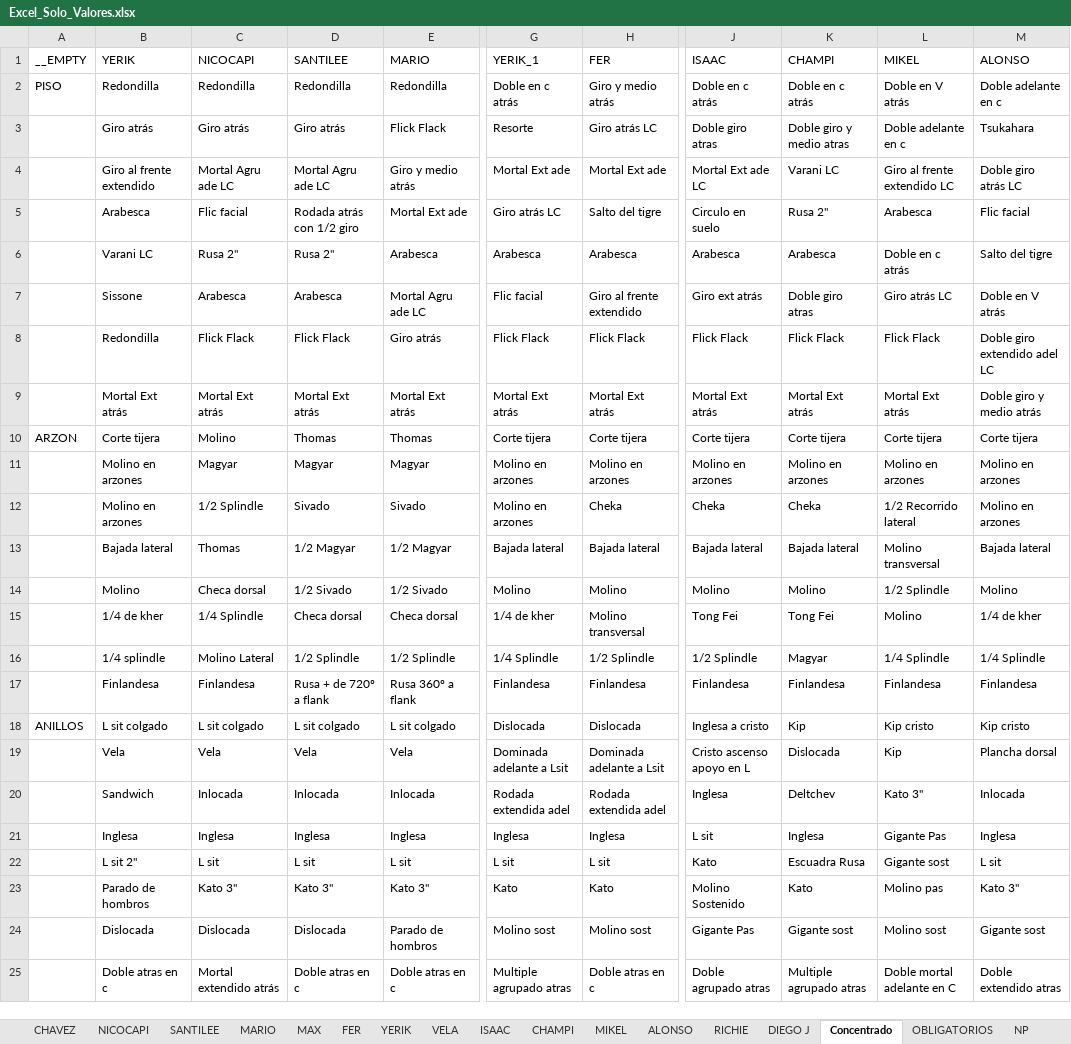
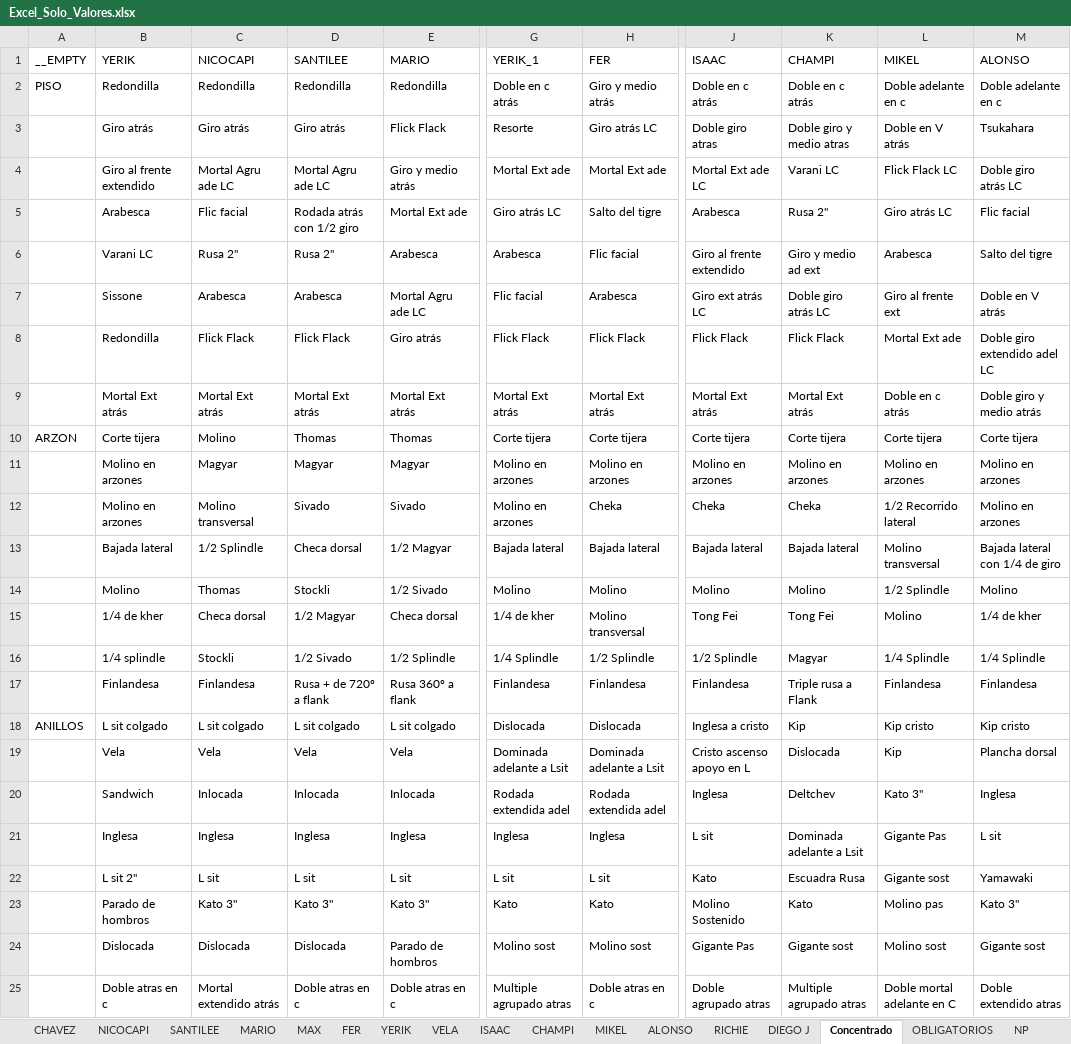
Before and after one commit to josemanueljaimemorales/RutinasAKC, an Excel workbook: Excel_Solo_Valores.xlsx, sheet Concentrado, drawn as a sheet; only a part is shown, gaps mark what is left out; values as stored, in another font and other column widths than the file's, no borders; the diff covers the shown part only; the diff names each change by its address in the sheet, - before the commit and + after, or states it on an @@ line.

```diff
--- a/Excel_Solo_Valores.xlsx (sheet Concentrado)
+++ b/Excel_Solo_Valores.xlsx (sheet Concentrado)
-L2 (MIKEL): Doble en V atrás
+L2 (MIKEL): Doble adelante en c
-L3 (MIKEL): Doble adelante en c
+L3 (MIKEL): Doble en V atrás
-L4 (MIKEL): Giro al frente extendido LC
+L4 (MIKEL): Flick Flack LC
-J5 (ISAAC): Circulo en suelo
+J5 (ISAAC): Arabesca
-L5 (MIKEL): Arabesca
+L5 (MIKEL): Giro atrás LC
-H6 (FER): Arabesca
+H6 (FER): Flic facial
-J6 (ISAAC): Arabesca
+J6 (ISAAC): Giro al frente extendido
-K6 (CHAMPI): Arabesca
+K6 (CHAMPI): Giro y medio ad ext
-L6 (MIKEL): Doble en c atrás
+L6 (MIKEL): Arabesca
-H7 (FER): Giro al frente extendido
+H7 (FER): Arabesca
-J7 (ISAAC): Giro ext atrás
+J7 (ISAAC): Giro ext atrás LC
-K7 (CHAMPI): Doble giro atras
+K7 (CHAMPI): Doble giro atrás LC
-L7 (MIKEL): Giro atrás LC
+L7 (MIKEL): Giro al frente ext
-L8 (MIKEL): Flick Flack
+L8 (MIKEL): Mortal Ext ade
-L9 (MIKEL): Mortal Ext atrás
+L9 (MIKEL): Doble en c atrás
-C12 (NICOCAPI): 1/2 Splindle
+C12 (NICOCAPI): Molino transversal
-C13 (NICOCAPI): Thomas
+C13 (NICOCAPI): 1/2 Splindle
-D13 (SANTILEE): 1/2 Magyar
+D13 (SANTILEE): Checa dorsal
-M13 (ALONSO): Bajada lateral
+M13 (ALONSO): Bajada lateral con 1/4 de giro
-C14 (NICOCAPI): Checa dorsal
+C14 (NICOCAPI): Thomas
-D14 (SANTILEE): 1/2 Sivado
+D14 (SANTILEE): Stockli
-C15 (NICOCAPI): 1/4 Splindle
+C15 (NICOCAPI): Checa dorsal
-D15 (SANTILEE): Checa dorsal
+D15 (SANTILEE): 1/2 Magyar
-C16 (NICOCAPI): Molino Lateral
+C16 (NICOCAPI): Stockli
-D16 (SANTILEE): 1/2 Splindle
+D16 (SANTILEE): 1/2 Sivado
-K17 (CHAMPI): Finlandesa
+K17 (CHAMPI): Triple rusa a Flank
-M20 (ALONSO): Inlocada
+M20 (ALONSO): Inglesa
-K21 (CHAMPI): Inglesa
+K21 (CHAMPI): Dominada adelante a Lsit
-M21 (ALONSO): Inglesa
+M21 (ALONSO): L sit
-M22 (ALONSO): L sit
+M22 (ALONSO): Yamawaki
```
Also changed, not shown: 8 edited cells elsewhere in this sheet, sheet BASEAPPRUTINAS, sheet CHAMPI, sheet MIKEL, sheet ISAAC, sheet SANTILEE, sheet NICOCAPI, 7 more sheets.
